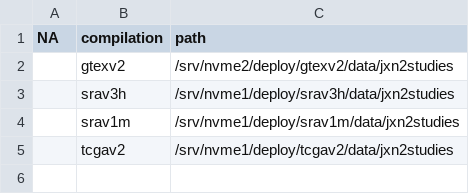
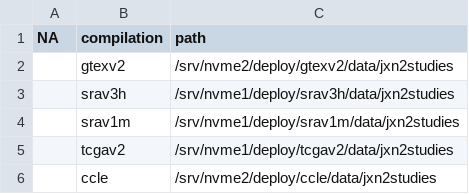
Before and after one commit to ChristopherWilks/snaptron, a TSV file: jxn2studies/compilation_jxn2studies_paths.tsv, drawn as a sheet; the diff names each change by its address in the sheet, - before the commit and + after, or states it on an @@ line.

Commit message:
add ccle

```diff
--- a/jxn2studies/compilation_jxn2studies_paths.tsv
+++ b/jxn2studies/compilation_jxn2studies_paths.tsv
+row 6:  | ccle | /srv/nvme2/deploy/ccle/data/jxn2studies
```
